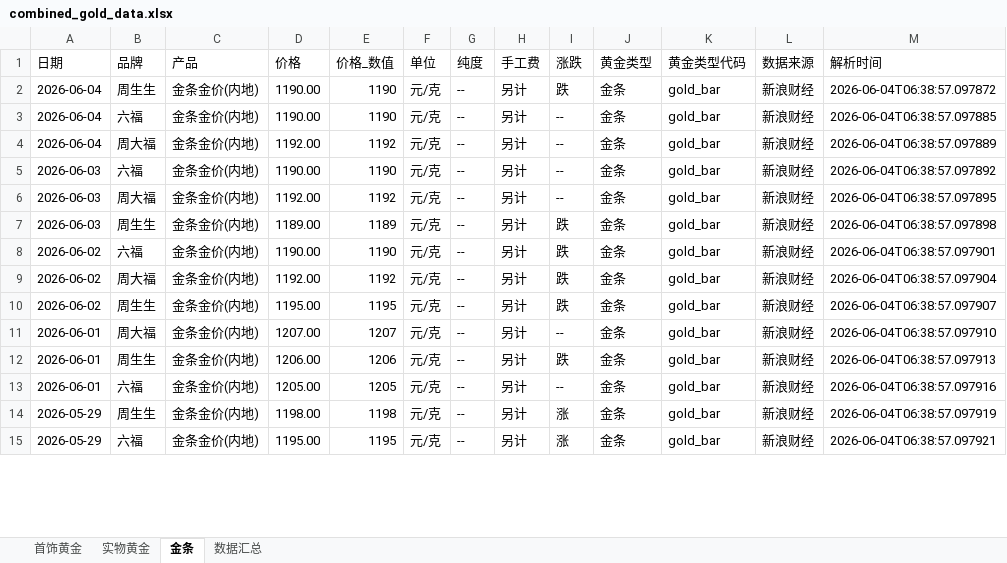
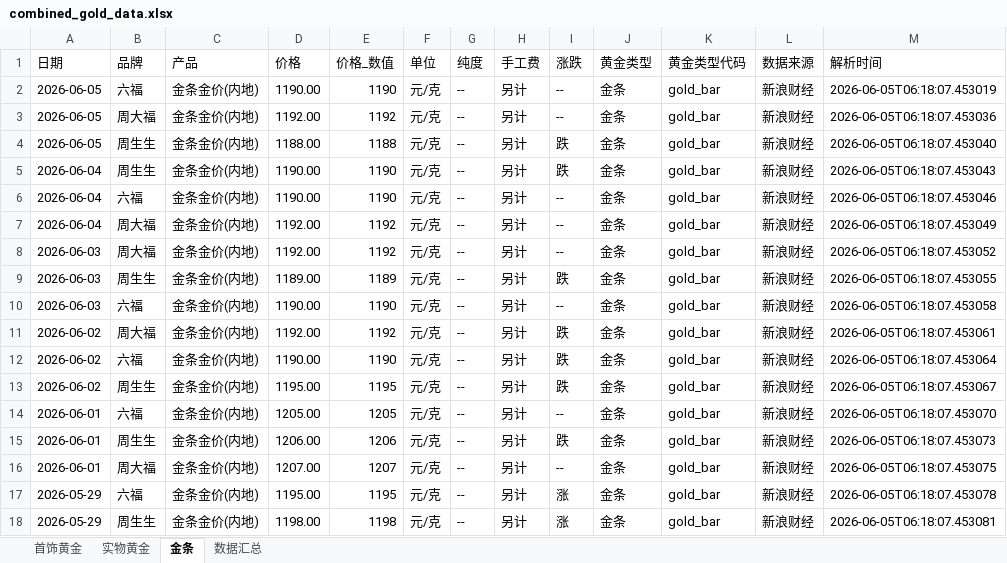
Before and after one commit to chengazhen/python-gold, an Excel workbook: combined_gold_data.xlsx, sheet 金条, drawn as a sheet; only a part is shown; values as stored, in another font and other column widths than the file's, no borders; removed rows and columns are numbered as before the commit, all else as after; the diff covers the shown part only; the diff names each change by its address in the sheet, - before the commit and + after, or states it on an @@ line.

```diff
--- a/combined_gold_data.xlsx (sheet 金条)
+++ b/combined_gold_data.xlsx (sheet 金条)
+row 2: 2026-06-05 | 六福 | 金条金价(内地) | 1190.00 | 1190 | 元/克 | -- | 另计 | -- | 金条 | gold_bar | 新浪财经 | 2026-06-05T06:18:07.453019
+row 3: 2026-06-05 | 周大福 | 金条金价(内地) | 1192.00 | 1192 | 元/克 | -- | 另计 | -- | 金条 | gold_bar | 新浪财经 | 2026-06-05T06:18:07.453036
+row 4: 2026-06-05 | 周生生 | 金条金价(内地) | 1188.00 | 1188 | 元/克 | -- | 另计 | 跌 | 金条 | gold_bar | 新浪财经 | 2026-06-05T06:18:07.453040
-M5 (解析时间): 2026-06-04T06:38:57.097872
+M5 (解析时间): 2026-06-05T06:18:07.453043
-M6 (解析时间): 2026-06-04T06:38:57.097885
+M6 (解析时间): 2026-06-05T06:18:07.453046
-M7 (解析时间): 2026-06-04T06:38:57.097889
+M7 (解析时间): 2026-06-05T06:18:07.453049
-row 5: 2026-06-03 | 六福 | 金条金价(内地) | 1190.00 | 1190 | 元/克 | -- | 另计 | -- | 金条 | gold_bar | 新浪财经 | 2026-06-04T06:38:57.097892
-M8 (解析时间): 2026-06-04T06:38:57.097895
+M8 (解析时间): 2026-06-05T06:18:07.453052
-M9 (解析时间): 2026-06-04T06:38:57.097898
+M9 (解析时间): 2026-06-05T06:18:07.453055
-A10 (日期): 2026-06-02
+A10 (日期): 2026-06-03
-I10 (涨跌): 跌
+I10 (涨跌): --
-M10 (解析时间): 2026-06-04T06:38:57.097901
+M10 (解析时间): 2026-06-05T06:18:07.453058
-M11 (解析时间): 2026-06-04T06:38:57.097904
+M11 (解析时间): 2026-06-05T06:18:07.453061
+row 12: 2026-06-02 | 六福 | 金条金价(内地) | 1190.00 | 1190 | 元/克 | -- | 另计 | 跌 | 金条 | gold_bar | 新浪财经 | 2026-06-05T06:18:07.453064
-M13 (解析时间): 2026-06-04T06:38:57.097907
+M13 (解析时间): 2026-06-05T06:18:07.453067
-B14 (品牌): 周大福
+B14 (品牌): 六福
-D14 (价格): 1207.00
+D14 (价格): 1205.00
-E14 (价格_数值): 1207
+E14 (价格_数值): 1205
-M14 (解析时间): 2026-06-04T06:38:57.097910
+M14 (解析时间): 2026-06-05T06:18:07.453070
-M15 (解析时间): 2026-06-04T06:38:57.097913
+M15 (解析时间): 2026-06-05T06:18:07.453073
-B16 (品牌): 六福
+B16 (品牌): 周大福
-D16 (价格): 1205.00
+D16 (价格): 1207.00
-E16 (价格_数值): 1205
+E16 (价格_数值): 1207
-M16 (解析时间): 2026-06-04T06:38:57.097916
+M16 (解析时间): 2026-06-05T06:18:07.453075
-B17 (品牌): 周生生
+B17 (品牌): 六福
-D17 (价格): 1198.00
+D17 (价格): 1195.00
-E17 (价格_数值): 1198
+E17 (价格_数值): 1195
-M17 (解析时间): 2026-06-04T06:38:57.097919
+M17 (解析时间): 2026-06-05T06:18:07.453078
-B18 (品牌): 六福
+B18 (品牌): 周生生
-D18 (价格): 1195.00
+D18 (价格): 1198.00
-E18 (价格_数值): 1195
+E18 (价格_数值): 1198
-M18 (解析时间): 2026-06-04T06:38:57.097921
+M18 (解析时间): 2026-06-05T06:18:07.453081
```
Also changed, not shown: 3 added rows, 6 removed rows and 59 edited cells elsewhere in this sheet, sheet 实物黄金, sheet 首饰黄金, sheet 数据汇总, gold_bar_latest.xlsx, jewelry_gold_latest.xlsx, 11 other files.
